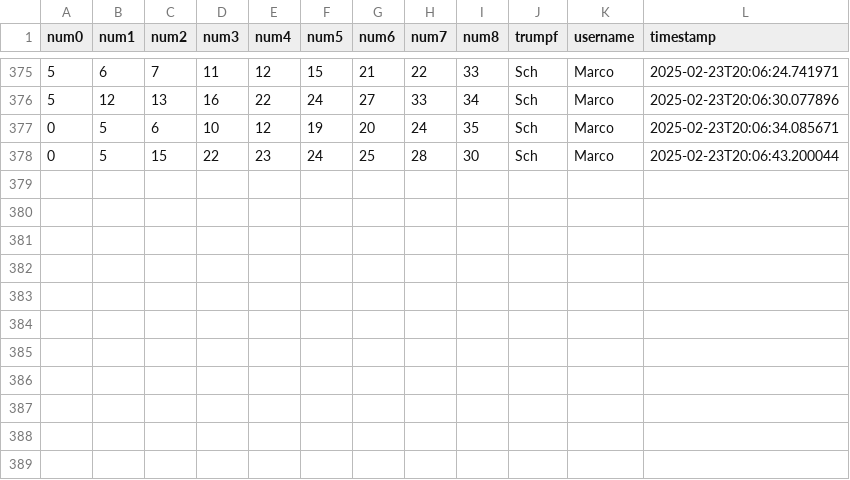
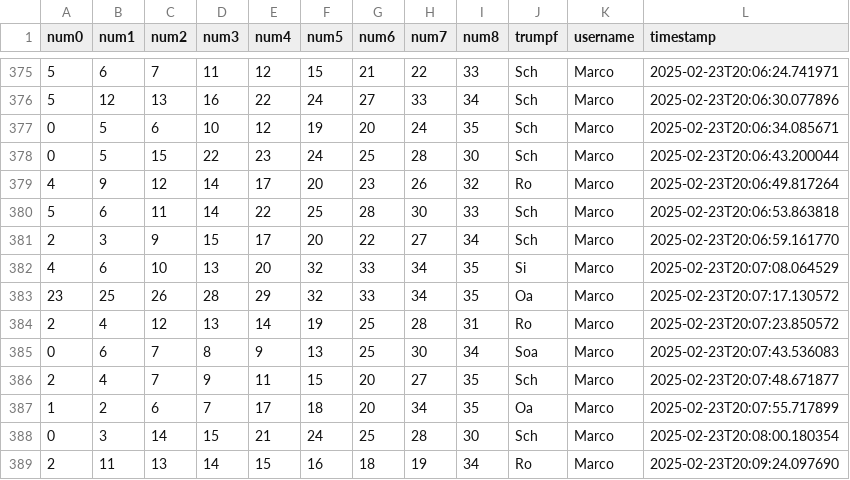
Before and after one commit to clemens-steinwendner/JassCategories, a CSV file: categorizations.csv, drawn as a sheet; only a part is shown, gaps mark what is left out; the diff names each change by its address in the sheet, - before the commit and + after, or states it on an @@ line.

Commit message:
Update categorizations - 11 new entries

```diff
--- a/categorizations.csv
+++ b/categorizations.csv
+row 379: 4 | 9 | 12 | 14 | 17 | 20 | 23 | 26 | 32 | Ro | Marco | 2025-02-23T20:06:49.817264
+row 380: 5 | 6 | 11 | 14 | 22 | 25 | 28 | 30 | 33 | Sch | Marco | 2025-02-23T20:06:53.863818
+row 381: 2 | 3 | 9 | 15 | 17 | 20 | 22 | 27 | 34 | Sch | Marco | 2025-02-23T20:06:59.161770
+row 382: 4 | 6 | 10 | 13 | 20 | 32 | 33 | 34 | 35 | Si | Marco | 2025-02-23T20:07:08.064529
+row 383: 23 | 25 | 26 | 28 | 29 | 32 | 33 | 34 | 35 | Oa | Marco | 2025-02-23T20:07:17.130572
+row 384: 2 | 4 | 12 | 13 | 14 | 19 | 25 | 28 | 31 | Ro | Marco | 2025-02-23T20:07:23.850572
+row 385: 0 | 6 | 7 | 8 | 9 | 13 | 25 | 30 | 34 | Soa | Marco | 2025-02-23T20:07:43.536083
+row 386: 2 | 4 | 7 | 9 | 11 | 15 | 20 | 27 | 35 | Sch | Marco | 2025-02-23T20:07:48.671877
+row 387: 1 | 2 | 6 | 7 | 17 | 18 | 20 | 34 | 35 | Oa | Marco | 2025-02-23T20:07:55.717899
+row 388: 0 | 3 | 14 | 15 | 21 | 24 | 25 | 28 | 30 | Sch | Marco | 2025-02-23T20:08:00.180354
+row 389: 2 | 11 | 13 | 14 | 15 | 16 | 18 | 19 | 34 | Ro | Marco | 2025-02-23T20:09:24.097690
```
